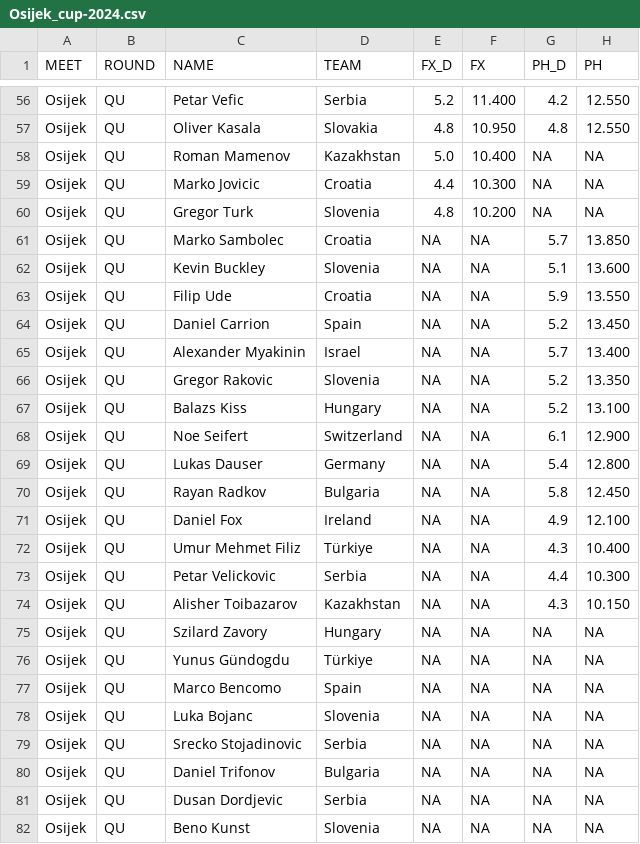
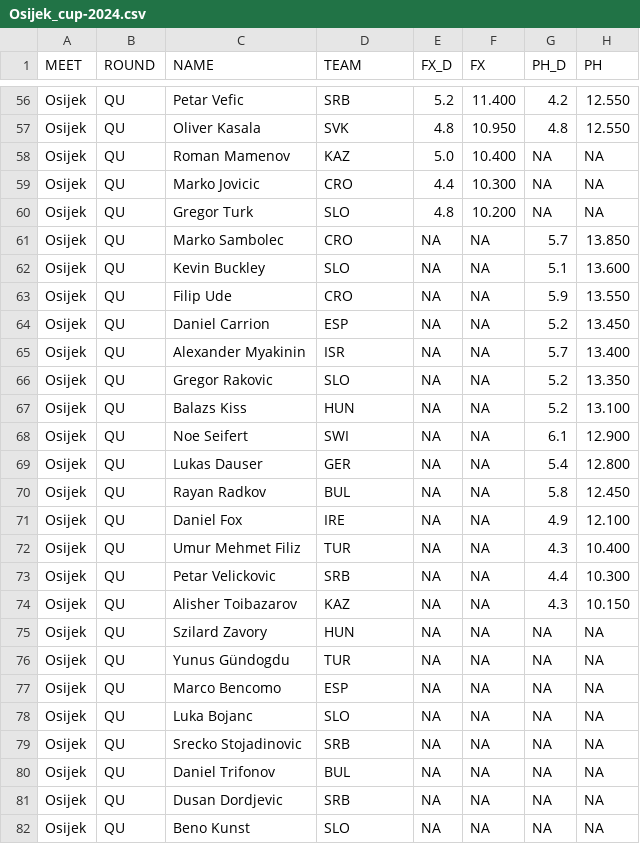
Before and after one commit to dyasui/MAG-stats, a CSV file: results/Osijek_cup-2024.csv, drawn as a sheet; only a part is shown, gaps mark what is left out; the diff covers the shown part only; the diff names each change by its address in the sheet, - before the commit and + after, or states it on an @@ line.

```diff
--- a/results/Osijek_cup-2024.csv
+++ b/results/Osijek_cup-2024.csv
-D56 (TEAM): Serbia
+D56 (TEAM): SRB
-D57 (TEAM): Slovakia
+D57 (TEAM): SVK
-D58 (TEAM): Kazakhstan
+D58 (TEAM): KAZ
-D59 (TEAM): Croatia
+D59 (TEAM): CRO
-D60 (TEAM): Slovenia
+D60 (TEAM): SLO
-D61 (TEAM): Croatia
+D61 (TEAM): CRO
-D62 (TEAM): Slovenia
+D62 (TEAM): SLO
-D63 (TEAM): Croatia
+D63 (TEAM): CRO
-D64 (TEAM): Spain
+D64 (TEAM): ESP
-D65 (TEAM): Israel
+D65 (TEAM): ISR
-D66 (TEAM): Slovenia
+D66 (TEAM): SLO
-D67 (TEAM): Hungary
+D67 (TEAM): HUN
-D68 (TEAM): Switzerland
+D68 (TEAM): SWI
-D69 (TEAM): Germany
+D69 (TEAM): GER
-D70 (TEAM): Bulgaria
+D70 (TEAM): BUL
-D71 (TEAM): Ireland
+D71 (TEAM): IRE
-D72 (TEAM): Türkiye
+D72 (TEAM): TUR
-D73 (TEAM): Serbia
+D73 (TEAM): SRB
-D74 (TEAM): Kazakhstan
+D74 (TEAM): KAZ
-D75 (TEAM): Hungary
+D75 (TEAM): HUN
-D76 (TEAM): Türkiye
+D76 (TEAM): TUR
-D77 (TEAM): Spain
+D77 (TEAM): ESP
-D78 (TEAM): Slovenia
+D78 (TEAM): SLO
-D79 (TEAM): Serbia
+D79 (TEAM): SRB
-D80 (TEAM): Bulgaria
+D80 (TEAM): BUL
-D81 (TEAM): Serbia
+D81 (TEAM): SRB
-D82 (TEAM): Slovenia
+D82 (TEAM): SLO
```
Also changed, not shown: 59 edited cells elsewhere in this file.
